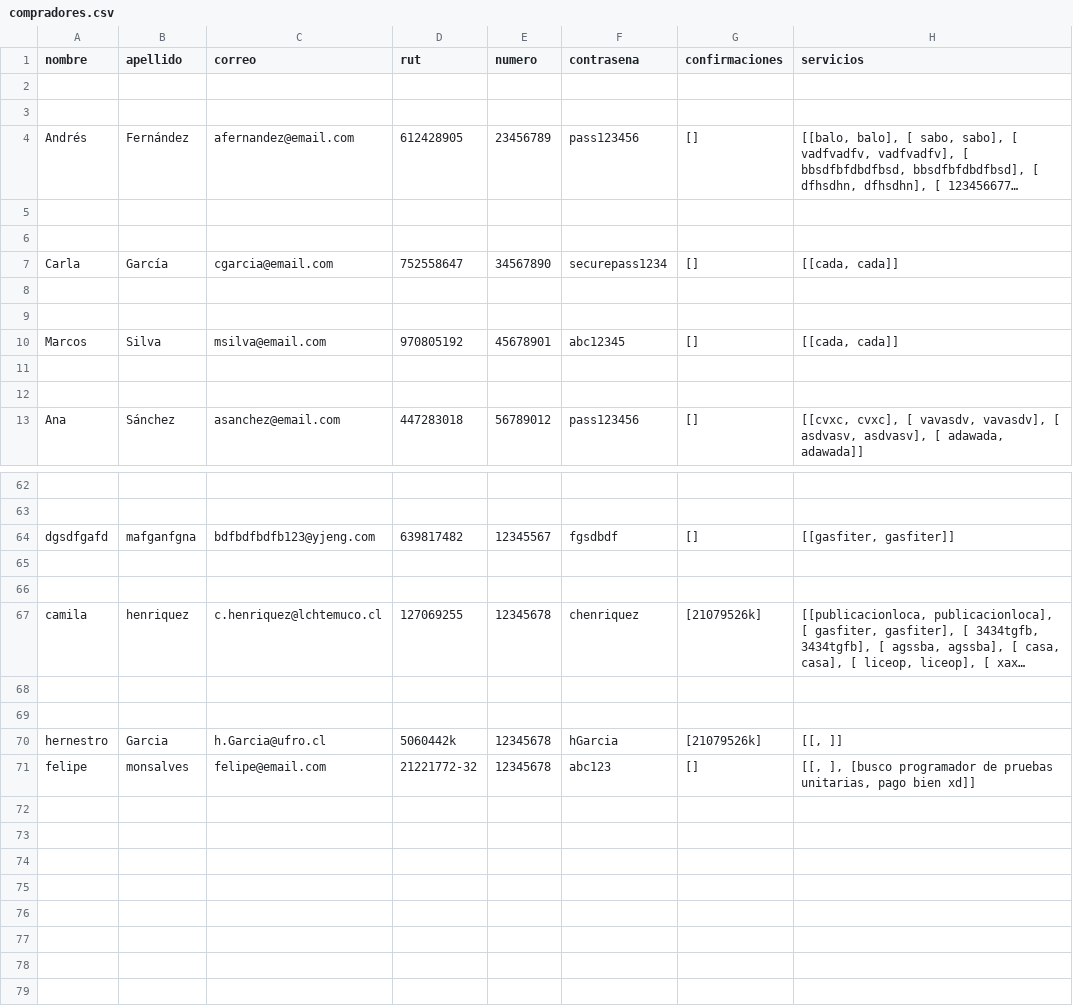
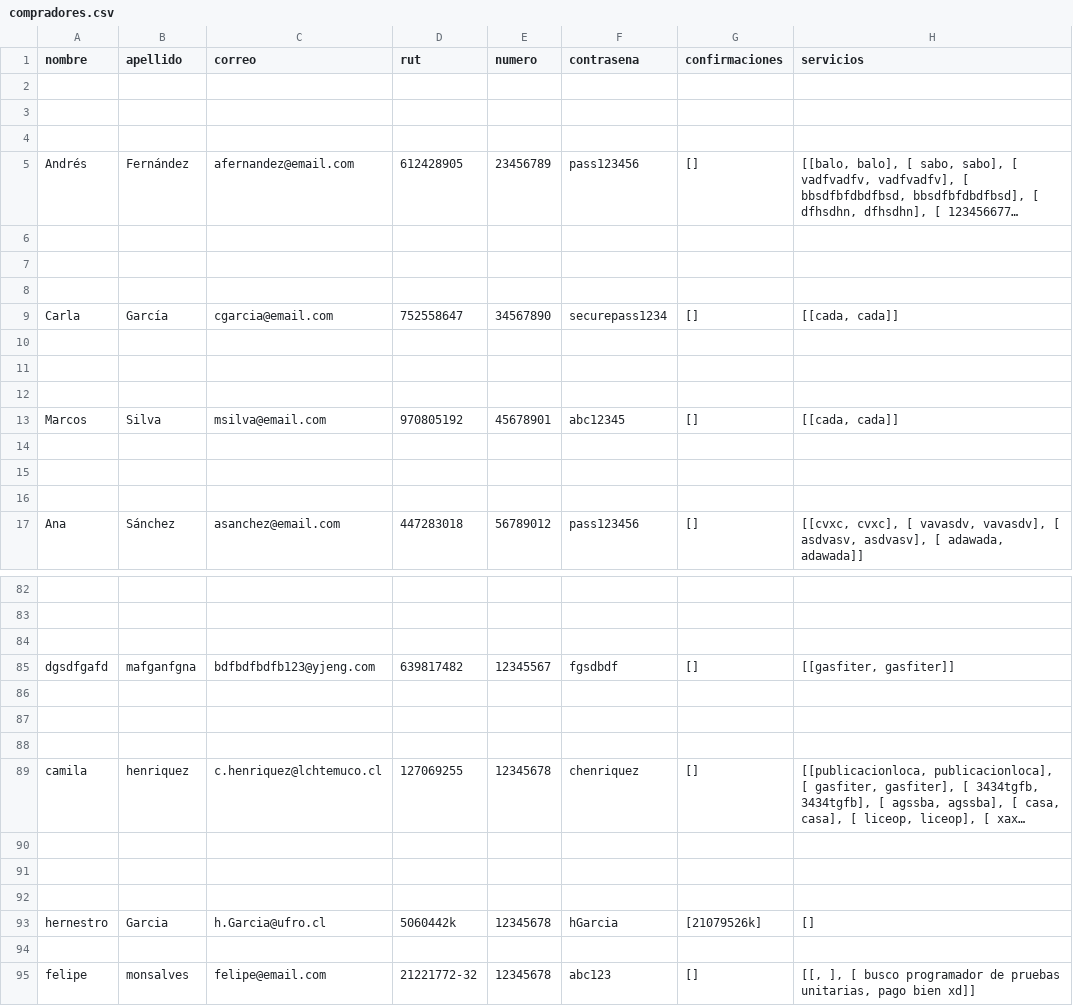
Before and after one commit to Tartatamudo/ProyectoProgOrientadaObjetos, a CSV file: compradores.csv, drawn as a sheet; only a part is shown, gaps mark what is left out; long unchanged cells end in …; addresses are those after the commit; the diff covers the shown part only; the diff names each change by its address in the sheet, - before the commit and + after, or states it on an @@ line.

```diff
--- a/compradores.csv
+++ b/compradores.csv
+row 4: (empty)
+row 6: (empty)
+row 12: (empty)
+row 14: (empty)
+row 84: (empty)
+row 88: (empty)
-G89 (confirmaciones): [21079526k]
+G89 (confirmaciones): []
+row 92: (empty)
-H93 (servicios): [[, ]]
+H93 (servicios): []
+row 94: (empty)
-H95 (servicios): [[, ], [busco programador de…
+H95 (servicios): [[, ], [ busco programador de…
```
Also changed, not shown: 16 added rows elsewhere in this file, vendedores.csv, 28 other files.
